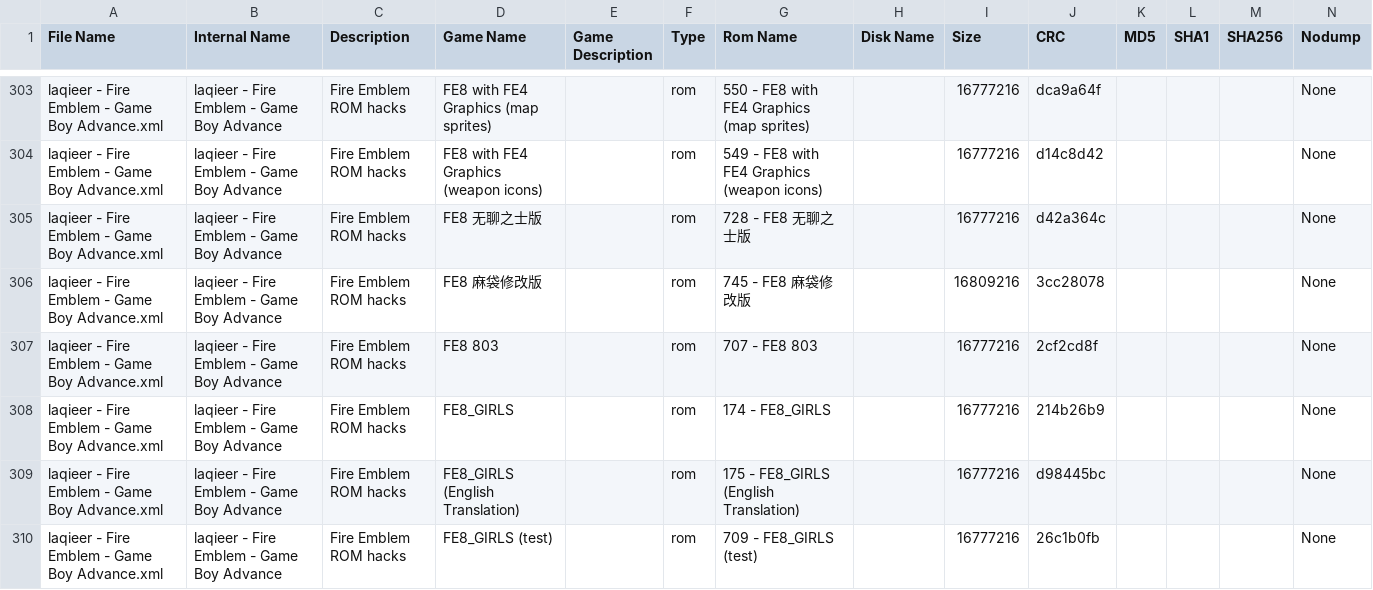
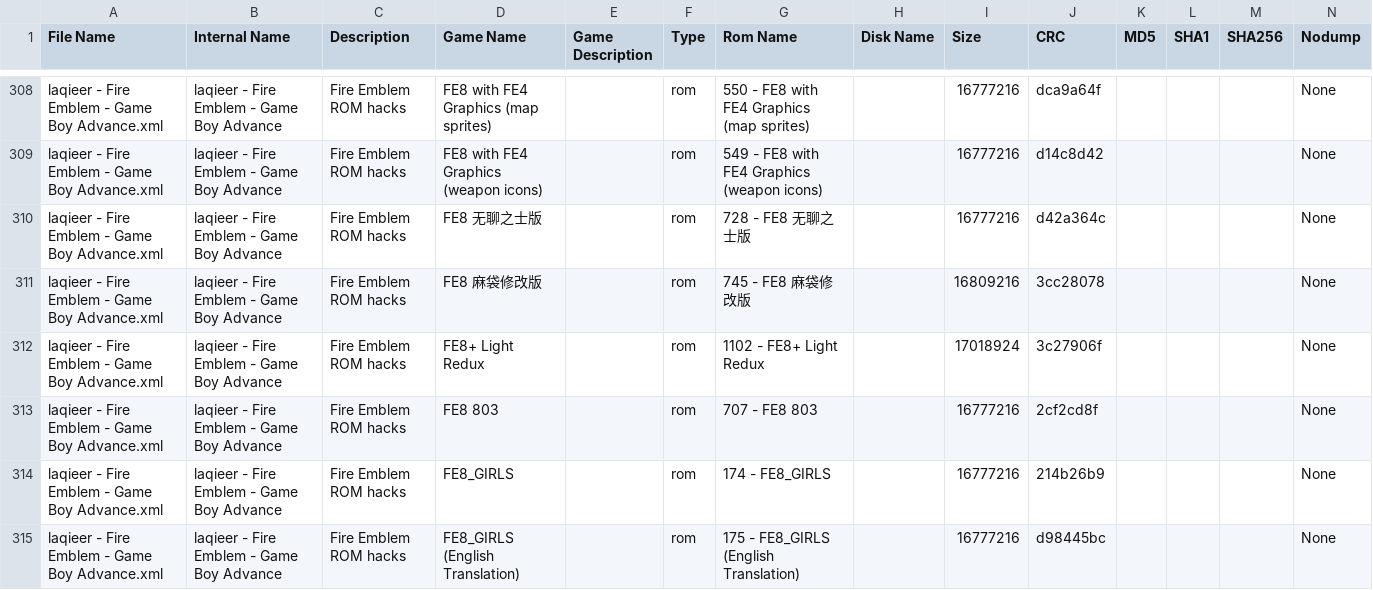
Before and after one commit to laqieer/FE-ROM-Hack-Database, a TSV file: DATs/laqieer - Fire Emblem - Game Boy Advance.tsv, drawn as a sheet; only a part is shown, gaps mark what is left out; the shorter side is filled out with more unchanged rows; the diff covers the shown part only.

```diff
--- a/DATs/laqieer - Fire Emblem - Game Boy Advance.tsv
+++ b/DATs/laqieer - Fire Emblem - Game Boy Advance.tsv
@@ -306,2 +311,3 @@
 "laqieer - Fire Emblem - Game Boy Advance.xml"	"laqieer - Fire Emblem - Game Boy Advance"	"Fire Emblem ROM hacks"	"FE8 麻袋修改版"	""	"rom"	"745 - FE8 麻袋修改版"	""	"16809216"	"3cc28078"	""	""	""	"None"
+"laqieer - Fire Emblem - Game Boy Advance.xml"	"laqieer - Fire Emblem - Game Boy Advance"	"Fire Emblem ROM hacks"	"FE8+ Light Redux"	""	"rom"	"1102 - FE8+ Light Redux"	""	"17018924"	"3c27906f"	""	""	""	"None"
 "laqieer - Fire Emblem - Game Boy Advance.xml"	"laqieer - Fire Emblem - Game Boy Advance"	"Fire Emblem ROM hacks"	"FE8 803"	""	"rom"	"707 - FE8 803"	""	"16777216"	"2cf2cd8f"	""	""	""	"None"
```
Also changed, not shown: 12 added rows elsewhere in this file, DATs/laqieer - Fire Emblem - Game Boy Advance.csv, Excel/ROMs.csv, 51 other files.
